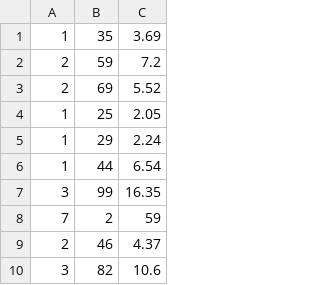
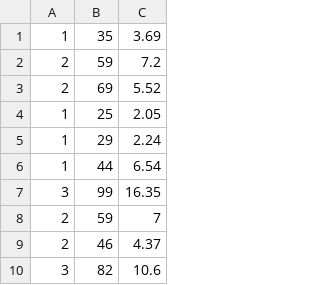
Before and after one commit to annavolkova1/sem-5-task-2-house-pricing-all-group-1, a CSV file: Nedvizhimost.csv, drawn as a sheet; only a part is shown.

Commit message:
Update Nedvizhimost.csv

```diff
--- a/Nedvizhimost.csv
+++ b/Nedvizhimost.csv
@@ -7,3 +7,3 @@
 3; 99; 16.35;
-7; 2; 59;
+2; 59; 7;
 2; 46; 4.37;
```
